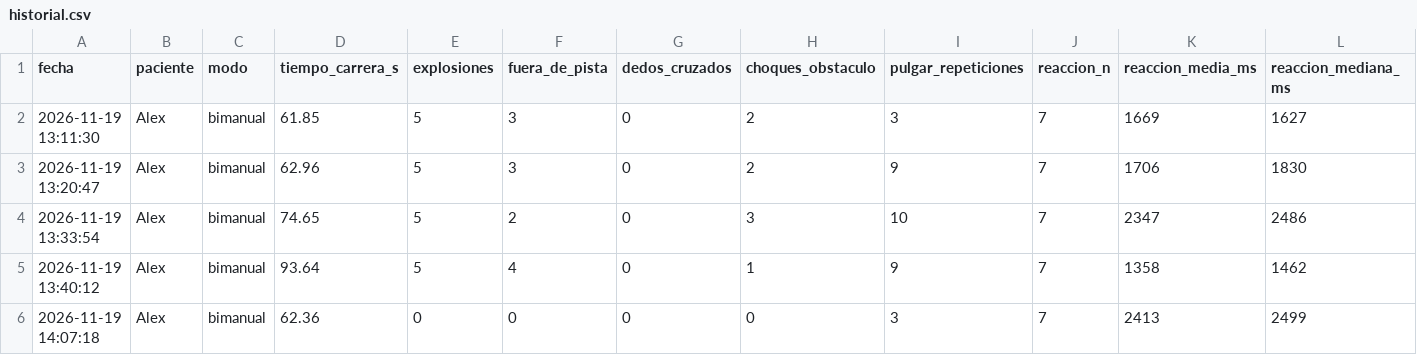
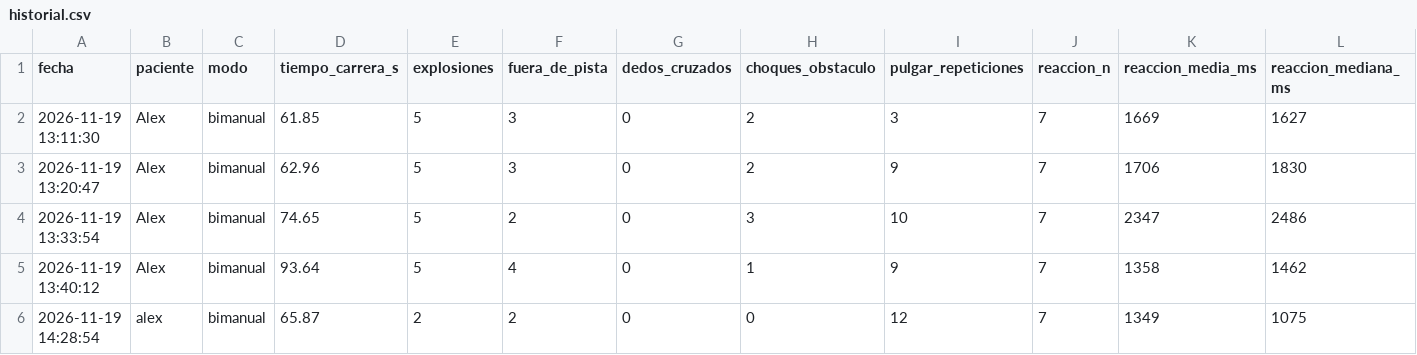
Before and after one commit to ghr8/IPM-Practica2, a CSV file: nueva_carrera/pacientes/alex/historial.csv, drawn as a sheet; only a part is shown; removed rows and columns are numbered as before the commit, all else as after; rows hold the shown columns only; the diff names each change by its address in the sheet, - before the commit and + after, or states it on an @@ line.

```diff
--- a/nueva_carrera/pacientes/alex/historial.csv
+++ b/nueva_carrera/pacientes/alex/historial.csv
-row 6: 2026-11-19 14:07:18 | Alex | bimanual | 62.36 | 0 | 0 | 0 | 0 | 3 | 7 | 2413 | 2499
+row 6: 2026-11-19 14:28:54 | alex | bimanual | 65.87 | 2 | 2 | 0 | 0 | 12 | 7 | 1349 | 1075
```
Also changed, not shown: 7 other files.
